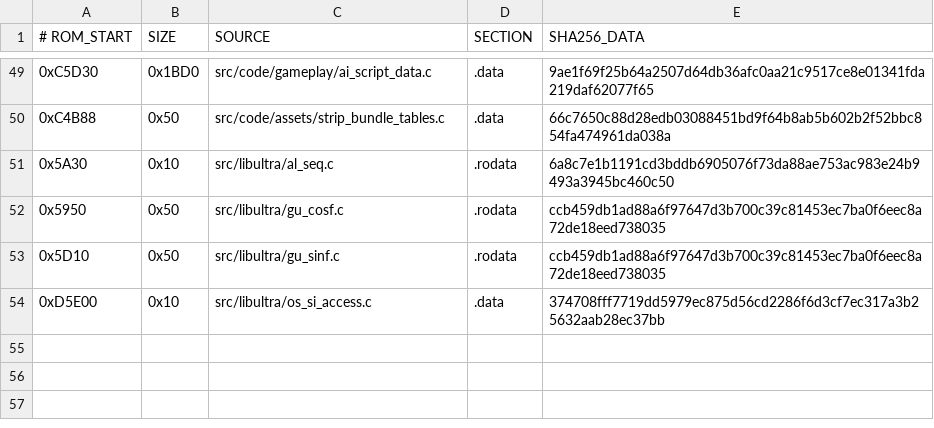
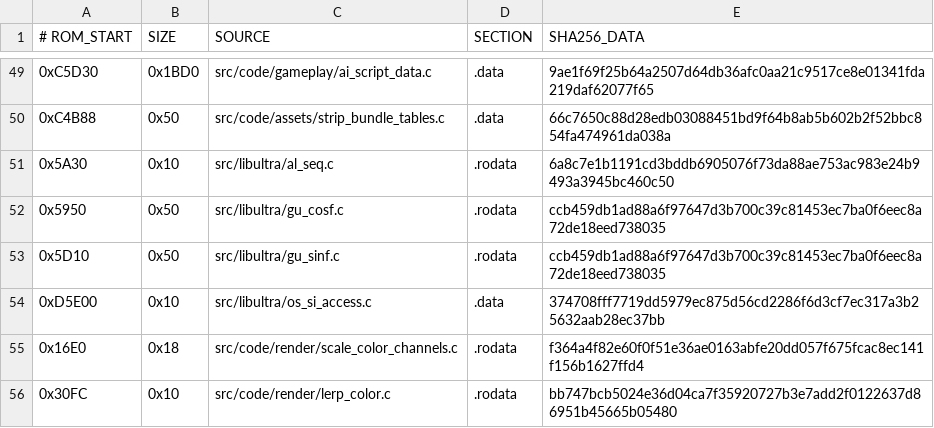
Before and after one commit to TheGh0stShip/BattleTanx, a TSV file: config/us/matching_data_units.tsv, drawn as a sheet; only a part is shown, gaps mark what is left out; the diff names each change by its address in the sheet, - before the commit and + after, or states it on an @@ line.

```diff
--- a/config/us/matching_data_units.tsv
+++ b/config/us/matching_data_units.tsv
+row 55: 0x16E0 | 0x18 | src/code/render/scale_color_channels.c | .rodata | f364a4f82e60f0f51e36ae0163abfe20dd057f675fcac8ec141f156b1627ffd4
+row 56: 0x30FC | 0x10 | src/code/render/lerp_color.c | .rodata | bb747bcb5024e36d04ca7f35920727b3e7add2f0122637d86951b45665b05480
```
Also changed, not shown: config/us/matching_kmc_units.tsv, 29 other files.
